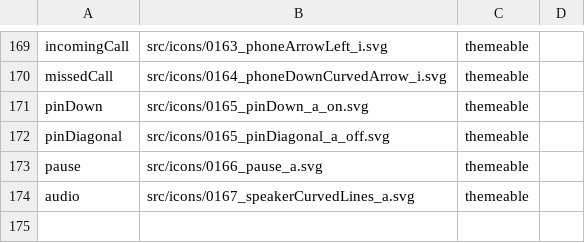
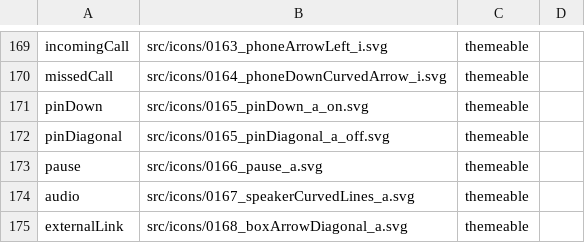
Before and after one commit to oracle-samples/one-cerner-style-icons, a CSV file: src/CernerOneIcons-CSV.csv, drawn as a sheet; only a part is shown, gaps mark what is left out.

Commit message:
New Icon - 0168
* New Icon Added - 0168
	* The icon will be used to represent an external link. Selecting the
icon will take the user outside of their current application/solution.

```diff
--- a/src/CernerOneIcons-CSV.csv
+++ b/src/CernerOneIcons-CSV.csv
@@ -174 +174,2 @@ pause,src/icons/0166_pause_a.svg,themeable ,
 audio,src/icons/0167_speakerCurvedLines_a.svg,themeable ,
+externalLink,src/icons/0168_boxArrowDiagonal_a.svg,themeable ,
```
Also changed, not shown: 3 other files.
